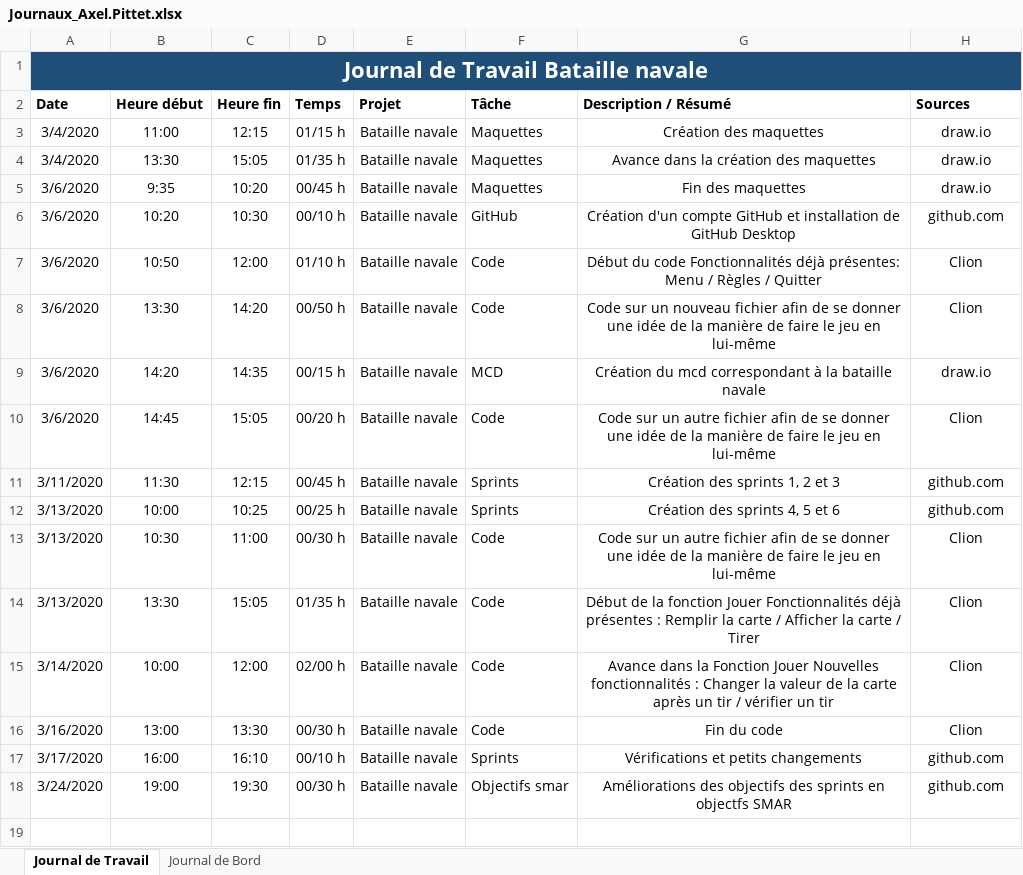
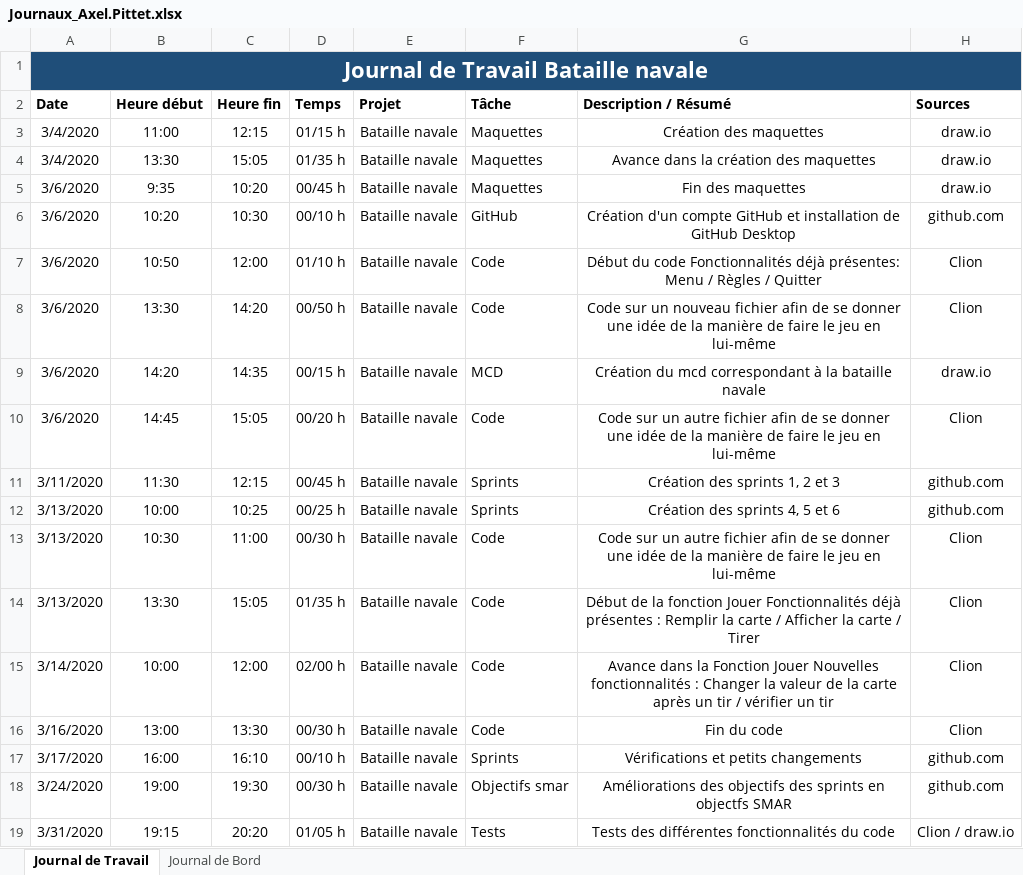
Before and after one commit to AxelPittet/Bataille-navale, an Excel workbook: Journaux_Axel.Pittet.xlsx, sheet Journal de Travail, drawn as a sheet; values as stored, in another font and other column widths than the file's, no borders; table styles not drawn; the diff names each change by its address in the sheet, - before the commit and + after, or states it on an @@ line.

Commit message:
Journeaux

```diff
--- a/Journaux_Axel.Pittet.xlsx (sheet Journal de Travail)
+++ b/Journaux_Axel.Pittet.xlsx (sheet Journal de Travail)
+row 19: 3/31/2020 | 19:15 | 20:20 | 01/05 h | Bataille navale | Tests | Tests des différentes fonctionnalités du code | Clion / draw.io
```
